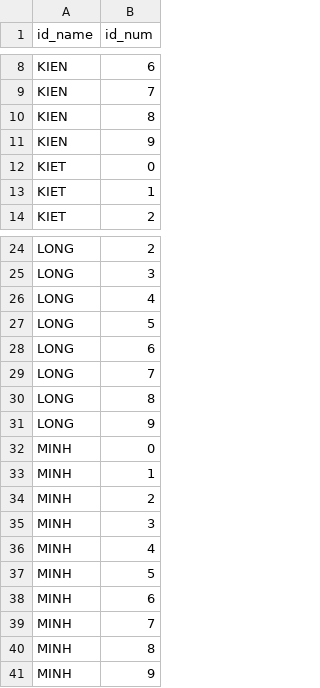
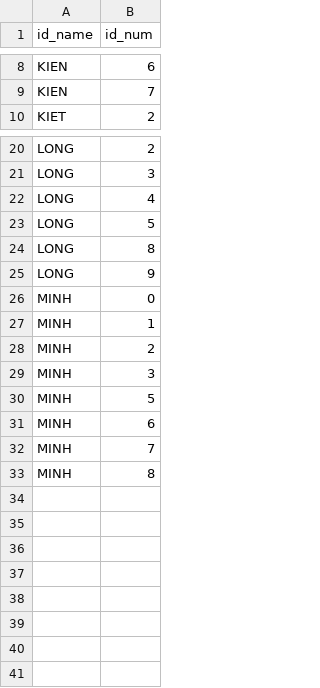
Before and after one commit to emkienngu123/Multidisciplinary-Project-HK242, a CSV file: AI/FaceReg/data/train.csv, drawn as a sheet; only a part is shown, gaps mark what is left out; the diff names each change by its address in the sheet, - before the commit and + after, or states it on an @@ line.

Commit message:
add trainer for FACEREG

```diff
--- a/AI/FaceReg/data/train.csv
+++ b/AI/FaceReg/data/train.csv
-row 10: KIEN | 8
-row 11: KIEN | 9
-row 12: KIET | 0
-row 13: KIET | 1
-row 28: LONG | 6
-row 29: LONG | 7
-row 36: MINH | 4
-row 41: MINH | 9
```
Also changed, not shown: 10 other files.
